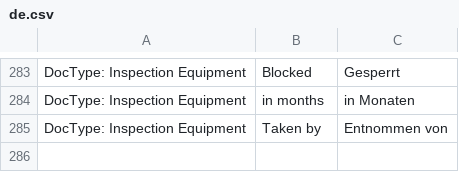
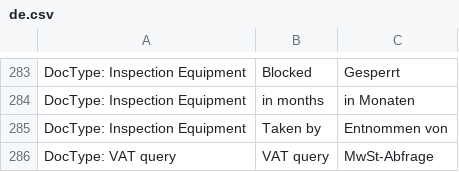
Before and after one commit to libracore/erpnextswiss, a CSV file: erpnextswiss/translations/de.csv, drawn as a sheet; only a part is shown, gaps mark what is left out.

Commit message:
adding vat query with multi-company support

```diff
--- a/erpnextswiss/translations/de.csv
+++ b/erpnextswiss/translations/de.csv
@@ -285 +285,2 @@ DocType: Inspection Equipment,in months,in Monaten
 DocType: Inspection Equipment,Taken by,Entnommen von
+DocType: VAT query,VAT query,MwSt-Abfrage
```
Also changed, not shown: 10 other files.
